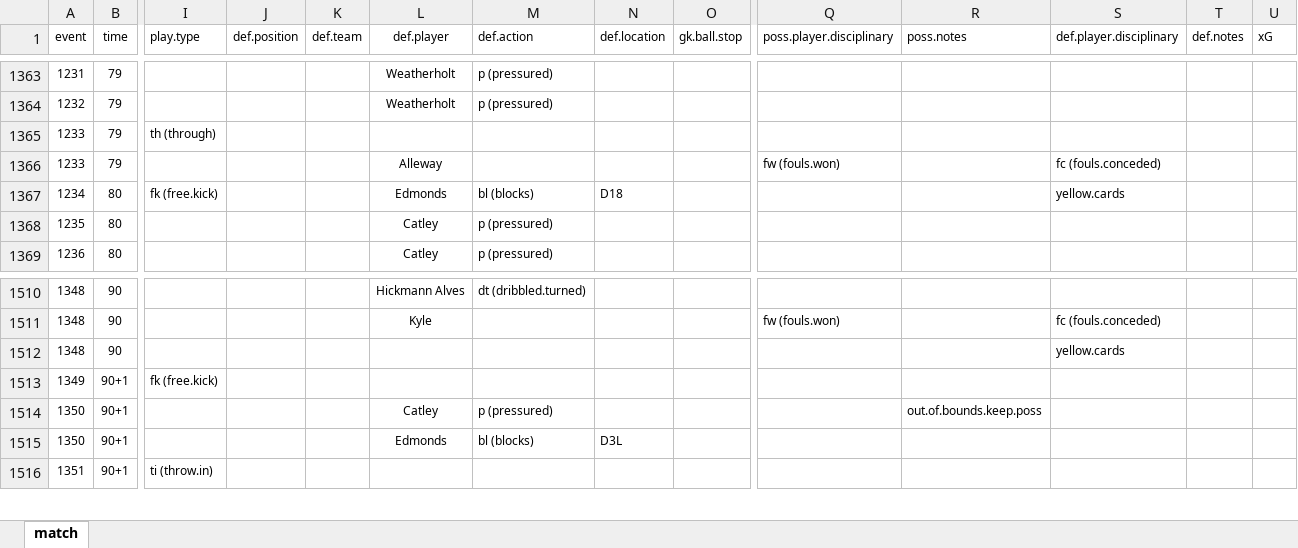
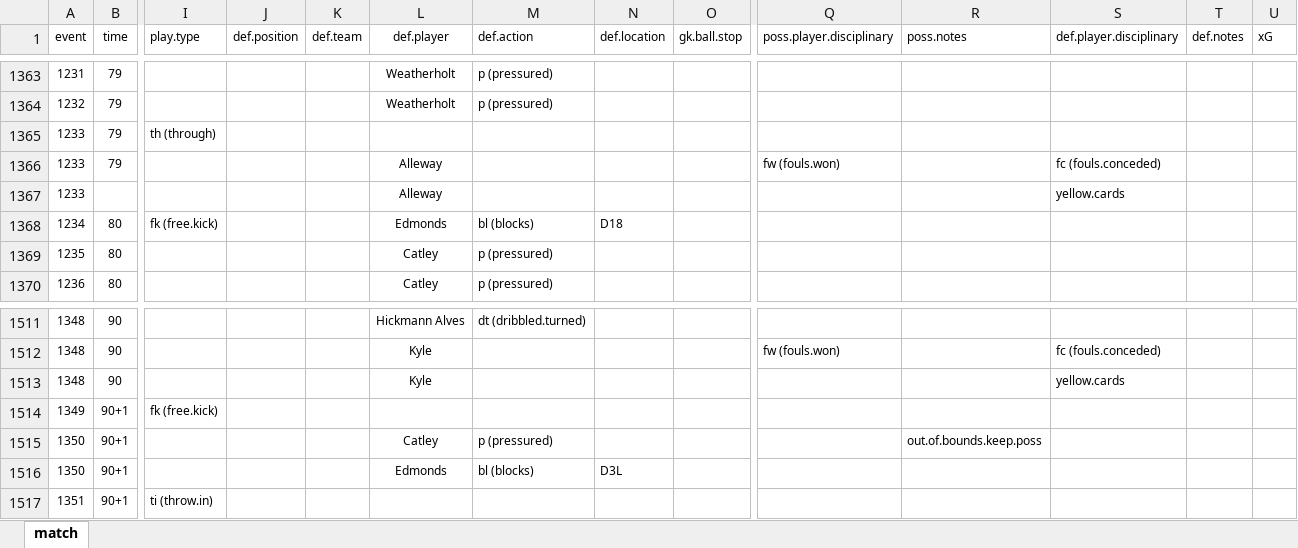
Before and after one commit to alfredomartinezjr/wosostats, an Excel workbook: source/excel/nwsl-2016/nwsl-2016-ptfc-orl-041716.xlsx, sheet match, drawn as a sheet; only a part is shown, gaps mark what is left out; values as stored, in another font and other column widths than the file's, no borders; addresses are those after the commit; rows hold the shown columns only; the diff names each change by its address in the sheet, - before the commit and + after, or states it on an @@ line.

```diff
--- a/source/excel/nwsl-2016/nwsl-2016-ptfc-orl-041716.xlsx (sheet match)
+++ b/source/excel/nwsl-2016/nwsl-2016-ptfc-orl-041716.xlsx (sheet match)
+row 1367: 1233 |  |  |  |  | Alleway |  |  |  |  |  | yellow.cards
-S1368 (def.player.disciplinary): yellow.cards
+S1368 (def.player.disciplinary): (empty)
-L1513 (def.player): (empty)
+L1513 (def.player): Kyle
```
Also changed, not shown: formulas that keep their value, source/excel/nwsl-2016/nwsl-2016-ptfc-sbfc-070216.xlsx, source/excel/nwsl-2016/nwsl-2016-ptfc-srfc-052916.xlsx, 4 other files.
